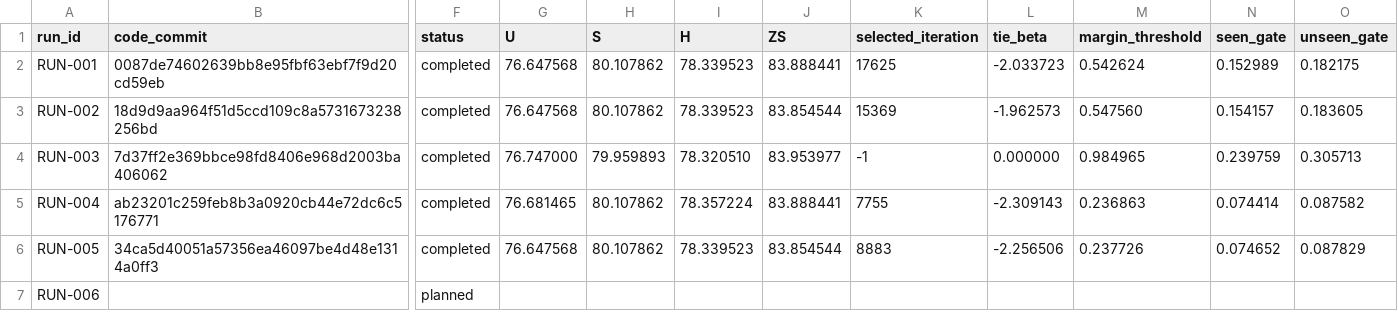
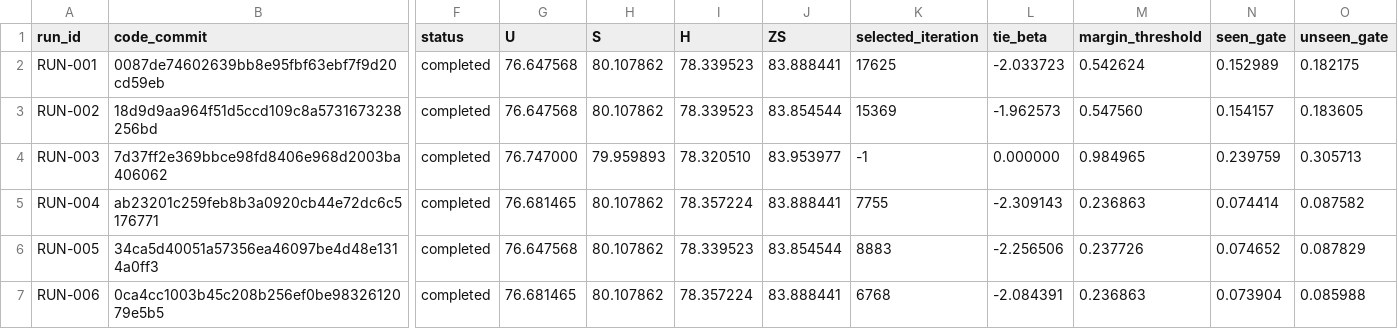
Before and after one commit to GetlotMoney/gzsl-paper, a CSV file: experiments/v2/innovation/INNOVATION-058_agct/PARAMETER_MATRIX.csv, drawn as a sheet; only a part is shown, gaps mark what is left out; the diff covers the shown part only; the diff names each change by its address in the sheet, - before the commit and + after, or states it on an @@ line.

Commit message:
record AGCT parameter axis closure

```diff
--- a/experiments/v2/innovation/INNOVATION-058_agct/PARAMETER_MATRIX.csv
+++ b/experiments/v2/innovation/INNOVATION-058_agct/PARAMETER_MATRIX.csv
-B7 (code_commit): (empty)
+B7 (code_commit): 0ca4cc1003b45c208b256ef0be9832612079e5b5
-F7 (status): planned
+F7 (status): completed
-G7 (U): (empty)
+G7 (U): 76.681465
-H7 (S): (empty)
+H7 (S): 80.107862
-I7 (H): (empty)
+I7 (H): 78.357224
-J7 (ZS): (empty)
+J7 (ZS): 83.888441
-K7 (selected_iteration): (empty)
+K7 (selected_iteration): 6768
-L7 (tie_beta): (empty)
+L7 (tie_beta): -2.084391
-M7 (margin_threshold): (empty)
+M7 (margin_threshold): 0.236863
-N7 (seen_gate): (empty)
+N7 (seen_gate): 0.073904
-O7 (unseen_gate): (empty)
+O7 (unseen_gate): 0.085988
```
Also changed, not shown: 1 edited cell elsewhere in this file, 5 other files.
